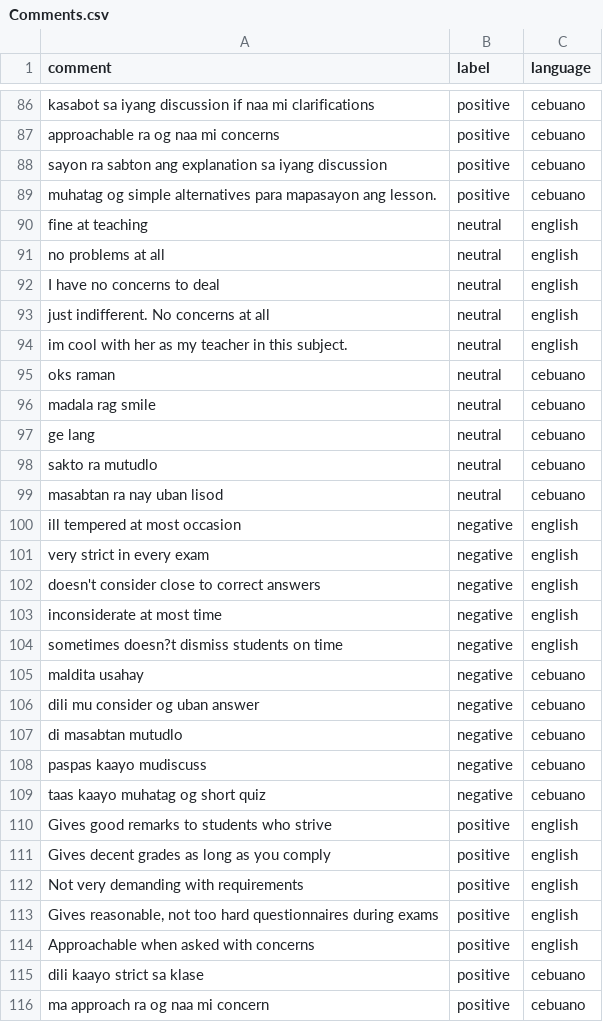
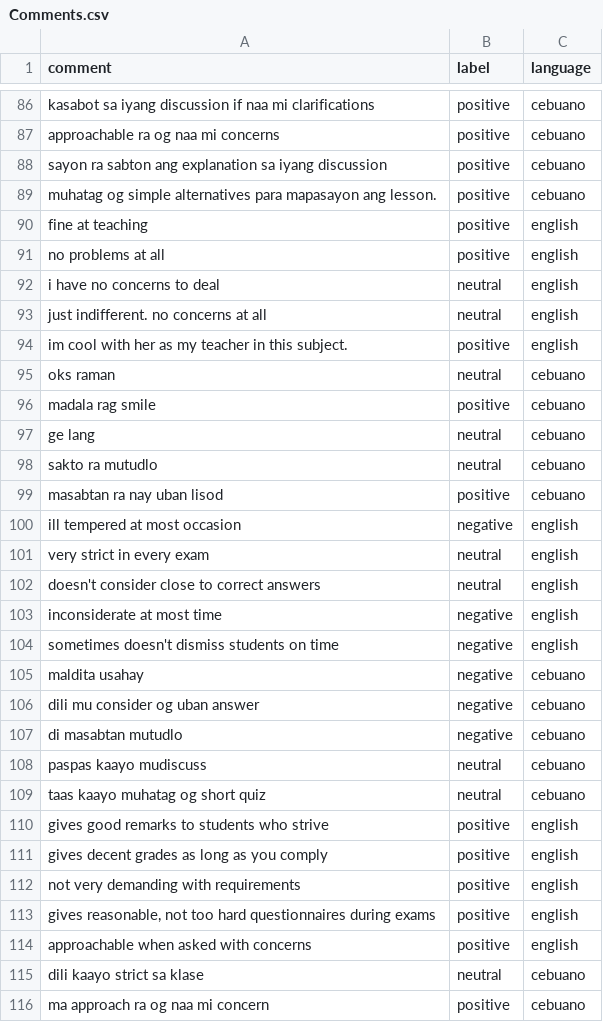
Before and after one commit to delfinokenneth/Capstone-Project, a CSV file: CSentiment-API/Comments.csv, drawn as a sheet; only a part is shown, gaps mark what is left out; the diff covers the shown part only.

```diff
--- a/CSentiment-API/Comments.csv
+++ b/CSentiment-API/Comments.csv
@@ -89,17 +89,17 @@ sayon ra sabton ang explanation sa iyang discussion,positive,cebuano
 muhatag og simple alternatives para mapasayon ang lesson.,positive,cebuano
-fine at teaching,neutral,english
-no problems at all,neutral,english
-I have no concerns to deal,neutral,english
-just indifferent. No concerns at all,neutral,english
-im cool with her as my teacher in this subject.,neutral,english
+fine at teaching,positive,english
+no problems at all,positive,english
+i have no concerns to deal,neutral,english
+just indifferent. no concerns at all,neutral,english
+im cool with her as my teacher in this subject.,positive,english
 oks raman,neutral,cebuano
-madala rag smile,neutral,cebuano
+madala rag smile,positive,cebuano
 ge lang,neutral,cebuano
 sakto ra mutudlo,neutral,cebuano
-masabtan ra nay uban lisod,neutral,cebuano
+masabtan ra nay uban lisod,positive,cebuano
 ill tempered at most occasion,negative,english
-very strict in every exam,negative,english
-doesn't consider close to correct answers,negative,english
+very strict in every exam,neutral,english
+doesn't consider close to correct answers,neutral,english
 inconsiderate at most time,negative,english
-sometimes doesn?t dismiss students on time,negative,english
+sometimes doesn't dismiss students on time,negative,english
 maldita usahay,negative,cebuano
@@ -107,10 +107,10 @@ dili mu consider og uban answer,negative,cebuano
 di masabtan mutudlo,negative,cebuano
-paspas kaayo mudiscuss,negative,cebuano
-taas kaayo muhatag og short quiz,negative,cebuano
-Gives good remarks to students who strive,positive,english
-Gives decent grades as long as you comply,positive,english
-Not very demanding with requirements,positive,english
-"Gives reasonable, not too hard questionnaires during exams",positive,english
-Approachable when asked with concerns,positive,english
-dili kaayo strict sa klase,positive,cebuano
+paspas kaayo mudiscuss,neutral,cebuano
+taas kaayo muhatag og short quiz,neutral,cebuano
+gives good remarks to students who strive,positive,english
+gives decent grades as long as you comply,positive,english
+not very demanding with requirements,positive,english
+"gives reasonable, not too hard questionnaires during exams",positive,english
+approachable when asked with concerns,positive,english
+dili kaayo strict sa klase,neutral,cebuano
 ma approach ra og naa mi concern,positive,cebuano
```
Also changed, not shown: 1 added row, 1 removed row and 89 edited cells elsewhere in this file, CSentiment-API/vaderconstants.csv, 10 other files.
